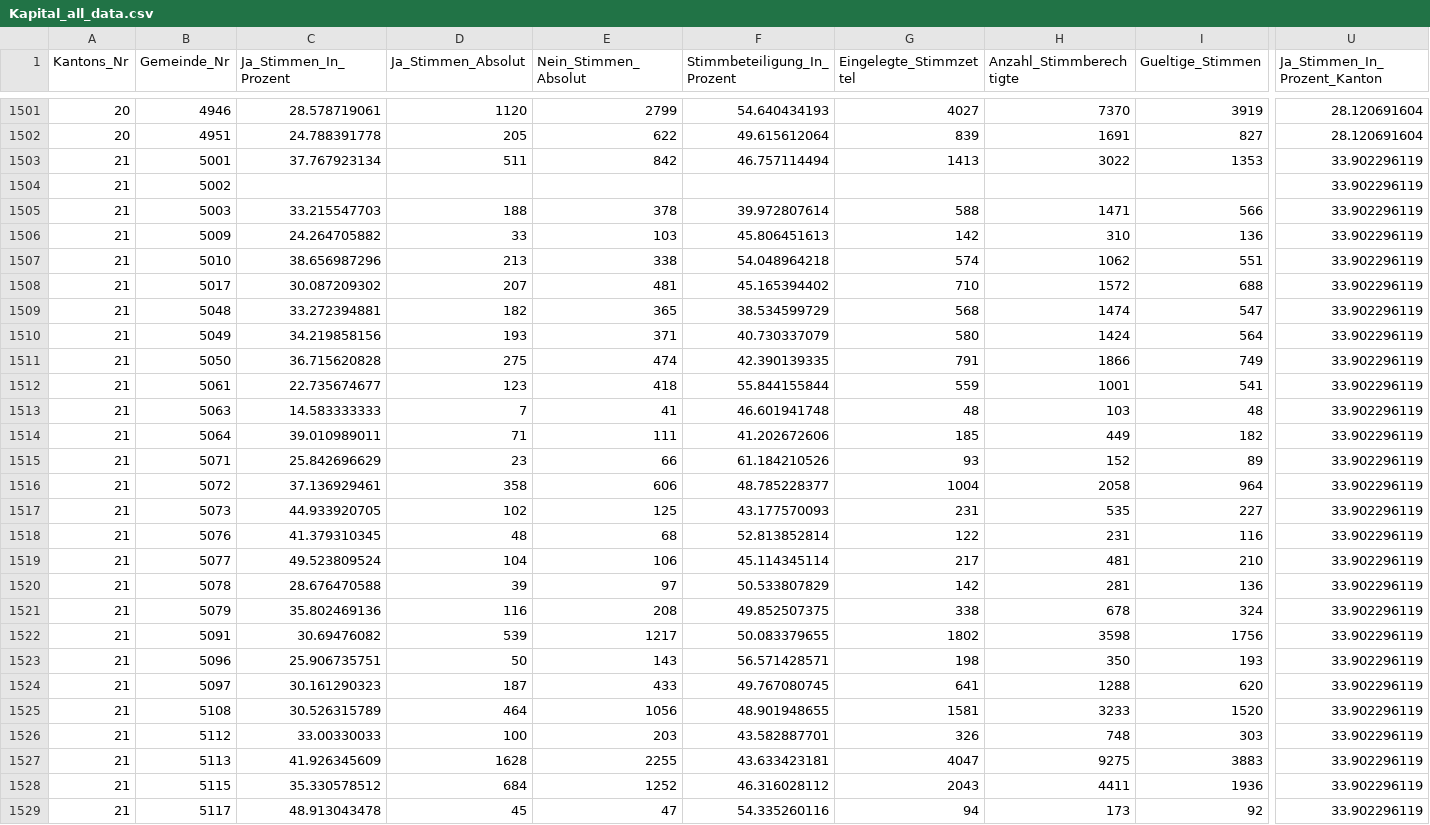
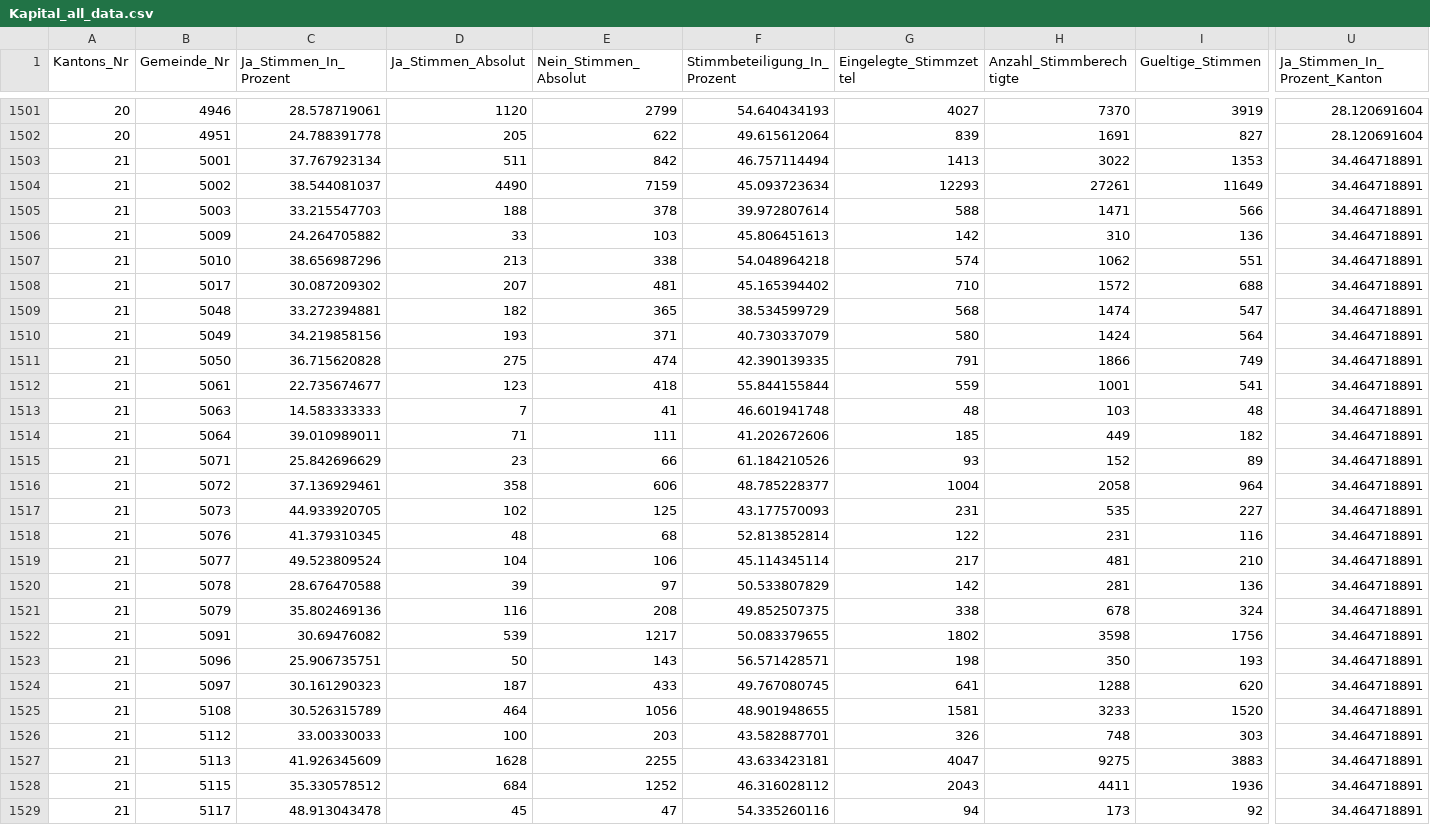
Before and after one commit to awp-finanznachrichten/lena_september2021, a CSV file: Output/Kapital_all_data.csv, drawn as a sheet; only a part is shown, gaps mark what is left out; the diff covers the shown part only; the diff names each change by its address in the sheet, - before the commit and + after, or states it on an @@ line.

```diff
--- a/Output/Kapital_all_data.csv
+++ b/Output/Kapital_all_data.csv
-U1503:U1529 (Ja_Stimmen_In_Prozent_Kanton): 33.902296119
+U1503:U1529 (Ja_Stimmen_In_Prozent_Kanton): 34.464718891
-C1504 (Ja_Stimmen_In_Prozent): (empty)
+C1504 (Ja_Stimmen_In_Prozent): 38.544081037
-D1504 (Ja_Stimmen_Absolut): (empty)
+D1504 (Ja_Stimmen_Absolut): 4490
-E1504 (Nein_Stimmen_Absolut): (empty)
+E1504 (Nein_Stimmen_Absolut): 7159
-F1504 (Stimmbeteiligung_In_Prozent): (empty)
+F1504 (Stimmbeteiligung_In_Prozent): 45.093723634
-G1504 (Eingelegte_Stimmzettel): (empty)
+G1504 (Eingelegte_Stimmzettel): 12293
-H1504 (Anzahl_Stimmberechtigte): (empty)
+H1504 (Anzahl_Stimmberechtigte): 27261
-I1504 (Gueltige_Stimmen): (empty)
+I1504 (Gueltige_Stimmen): 11649
```
Also changed, not shown: 90 edited cells elsewhere in this file, Output/Kapital_dw_appenzell.csv, Output/Kapital_dw_kantone.csv, 3 other files.
